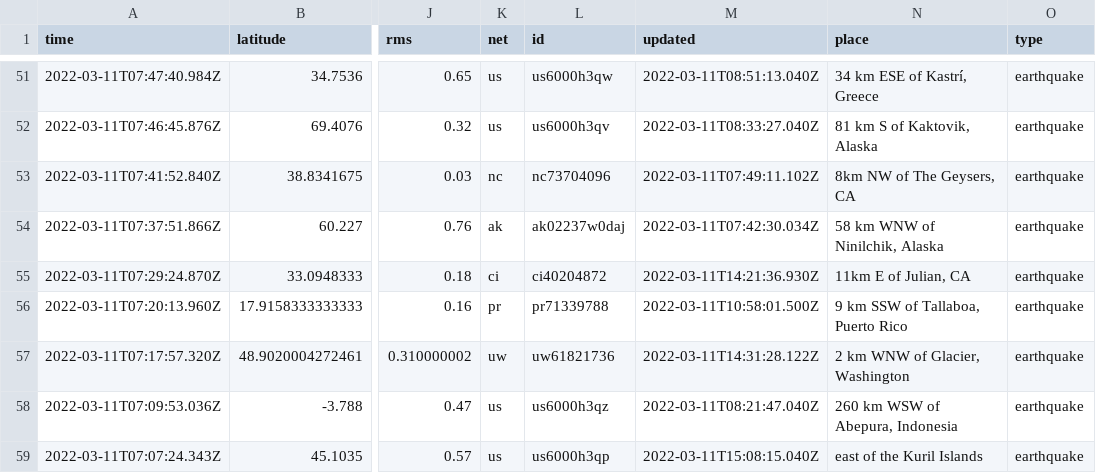
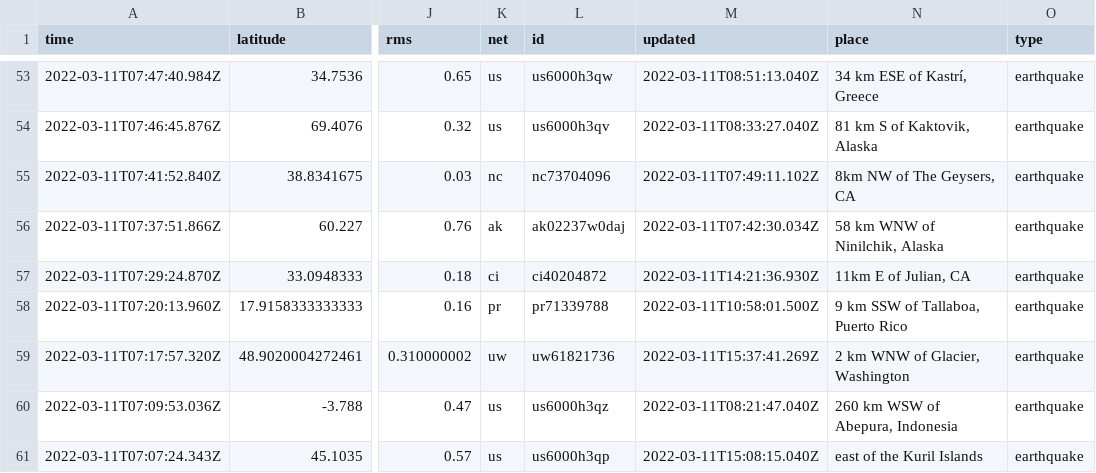
Before and after one commit to JohnnyBerkeley/Nicar2022_actions, a CSV file: usgs_current.csv, drawn as a sheet; only a part is shown, gaps mark what is left out; addresses are those after the commit; the diff covers the shown part only; the diff names each change by its address in the sheet, - before the commit and + after, or states it on an @@ line.

```diff
--- a/usgs_current.csv
+++ b/usgs_current.csv
-M59 (updated): 2022-03-11T14:31:28.122Z
+M59 (updated): 2022-03-11T15:37:41.269Z
```
Also changed, not shown: 5 added rows, 3 removed rows and 3 edited cells elsewhere in this file, usgs_main.csv.
